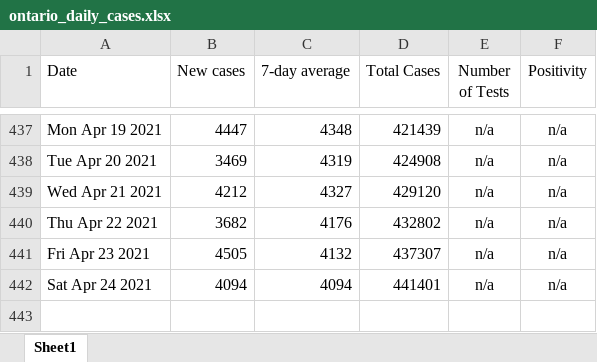
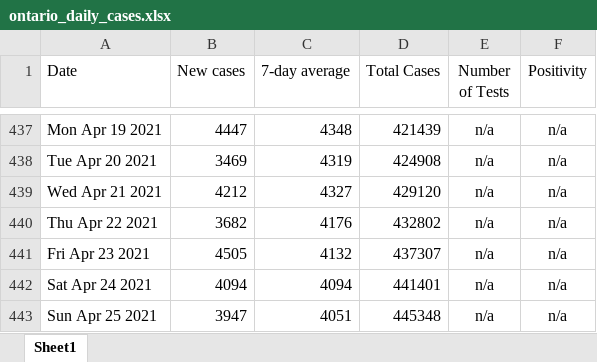
Before and after one commit to NoahCornish/ontarioCOVID-19, an Excel workbook: ontario_daily_cases.xlsx, sheet Sheet1, drawn as a sheet; only a part is shown, gaps mark what is left out; values as stored, in another font and other column widths than the file's, no borders; the diff names each change by its address in the sheet, - before the commit and + after, or states it on an @@ line.

```diff
--- a/ontario_daily_cases.xlsx (sheet Sheet1)
+++ b/ontario_daily_cases.xlsx (sheet Sheet1)
+row 443: Sun Apr 25 2021 | 3947 | 4051 | 445348 | n/a | n/a
```
Also changed, not shown: ontario_daily_doses.xlsx, 2 other files.
